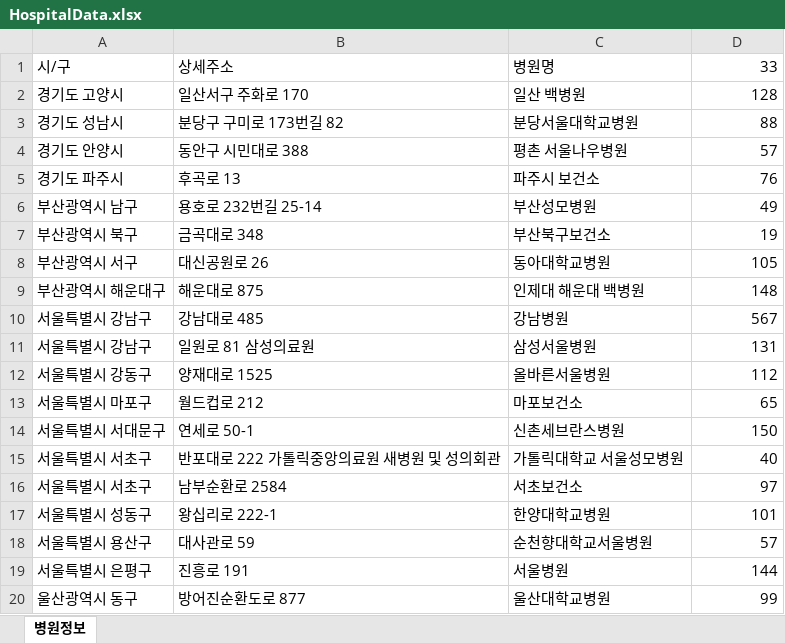
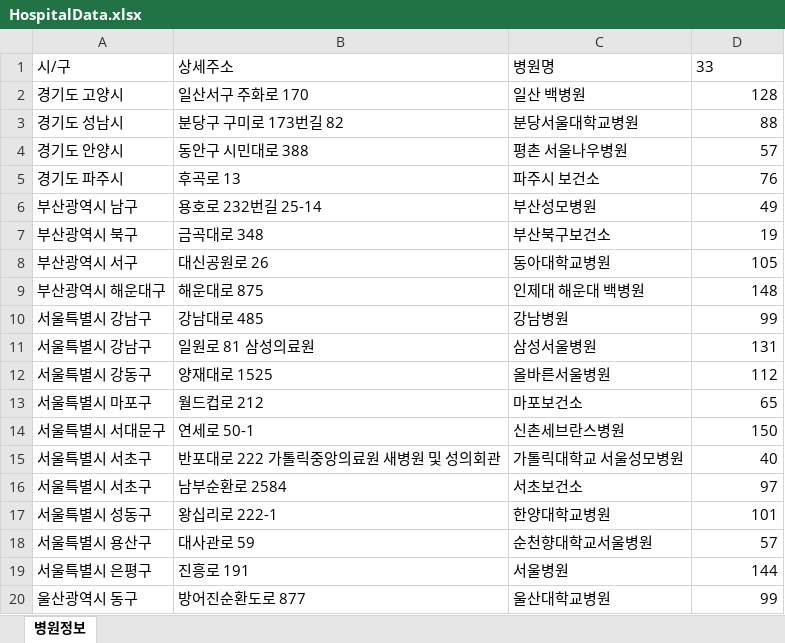
Before and after one commit to kmk9259/KH_MiniProject_Corona_Vaccine_Scheduled_Vaccination_System, an Excel workbook: data/HospitalData.xlsx, sheet 병원정보, drawn as a sheet; values as stored, in another font and other column widths than the file's, no borders; table styles not drawn; the diff names each change by its address in the sheet, - before the commit and + after, or states it on an @@ line.

```diff
--- a/data/HospitalData.xlsx (sheet 병원정보)
+++ b/data/HospitalData.xlsx (sheet 병원정보)
-D1 alignment: right
+D1 alignment: left
-D10: 567
+D10: 99
```
Also changed, not shown: 3 other files.
